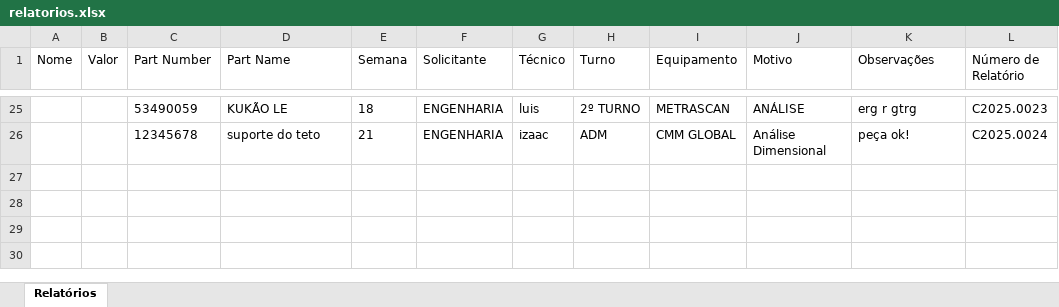
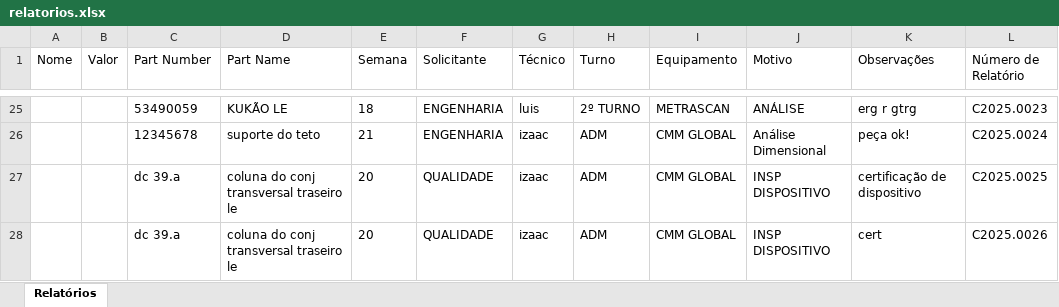
Before and after one commit to euluisdev/reports-save, an Excel workbook: data/relatorios.xlsx, sheet Relatórios, drawn as a sheet; only a part is shown, gaps mark what is left out; values as stored, in another font and other column widths than the file's, no borders; the diff names each change by its address in the sheet, - before the commit and + after, or states it on an @@ line.

Commit message:
add data in the xlsx file

```diff
--- a/data/relatorios.xlsx (sheet Relatórios)
+++ b/data/relatorios.xlsx (sheet Relatórios)
+row 27:  |  | dc 39.a | coluna do conj transversal traseiro le | 20 | QUALIDADE | izaac | ADM | CMM GLOBAL | INSP DISPOSITIVO | certificação de dispositivo | C2025.0025
+row 28:  |  | dc 39.a | coluna do conj transversal traseiro le | 20 | QUALIDADE | izaac | ADM | CMM GLOBAL | INSP DISPOSITIVO | cert | C2025.0026
```
